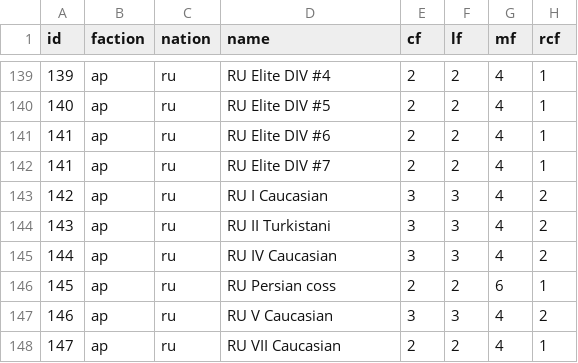
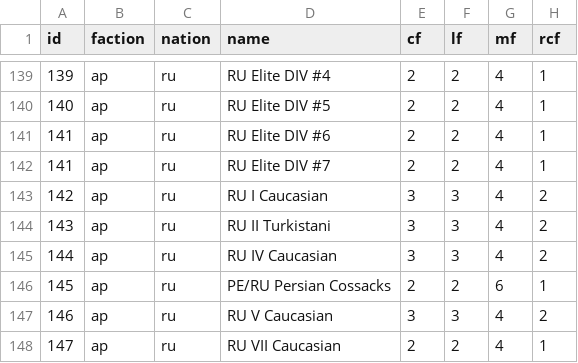
Before and after one commit to gushengtingyu/PUG, a CSV file: csv/pieces.csv, drawn as a sheet; only a part is shown, gaps mark what is left out; the diff names each change by its address in the sheet, - before the commit and + after, or states it on an @@ line.

```diff
--- a/csv/pieces.csv
+++ b/csv/pieces.csv
-D146 (name): RU Persian coss
+D146 (name): PE/RU Persian Cossacks
```
Also changed, not shown: 5 other files.
